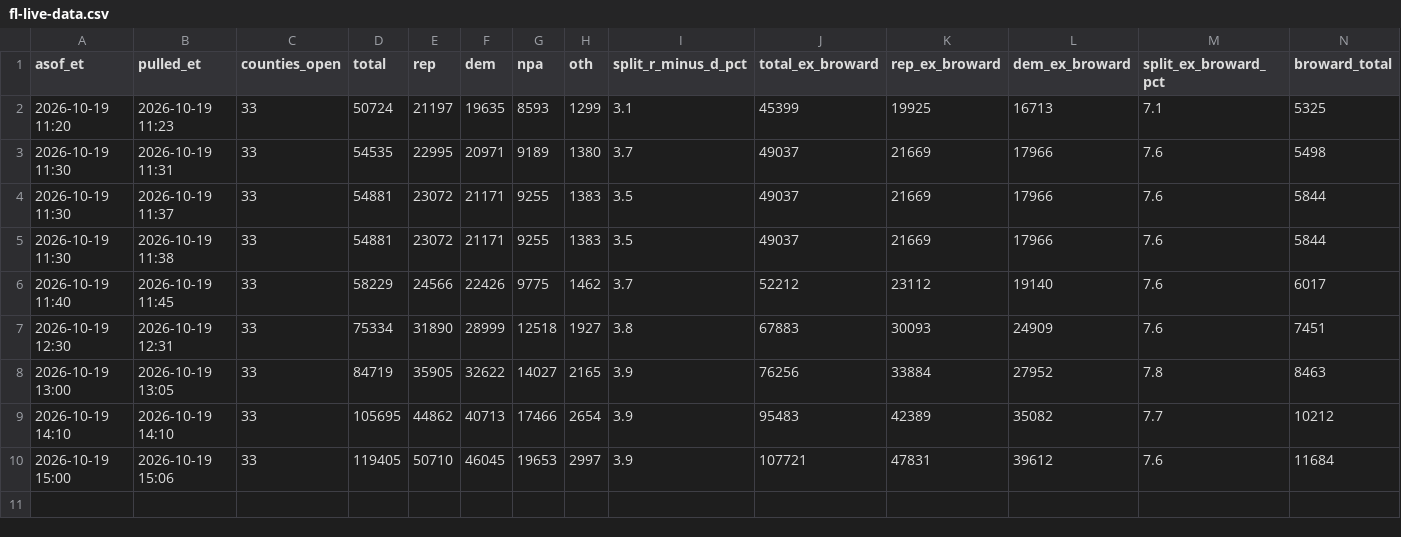
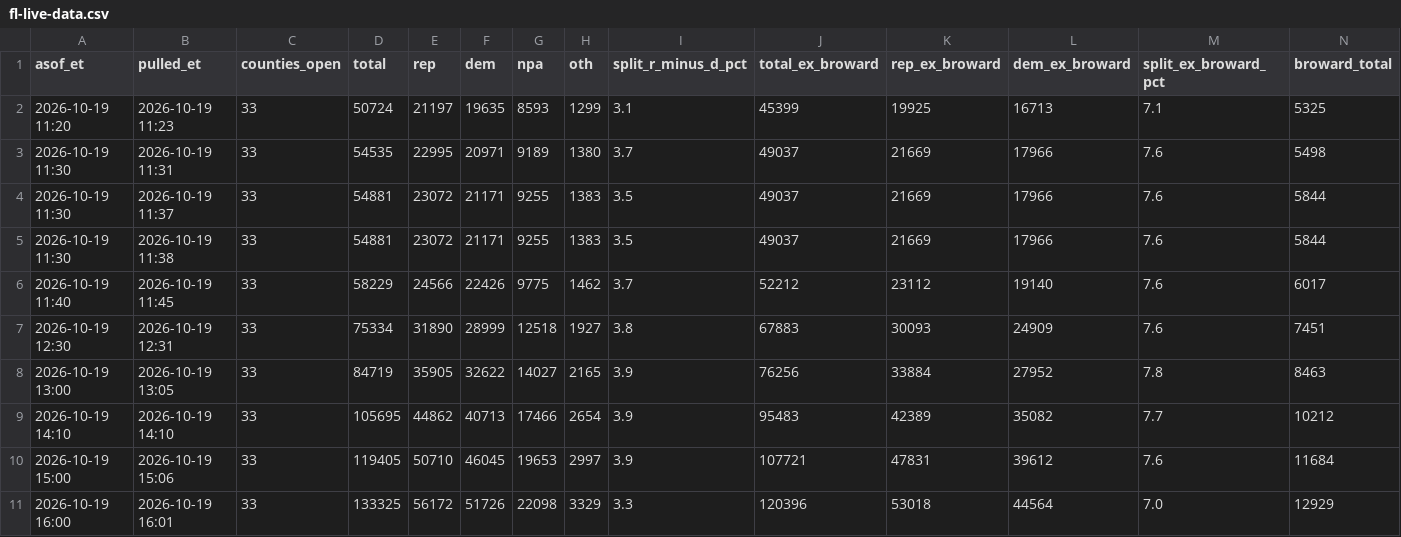
Before and after one commit to sethjlevyhub/fl-early-vote, a CSV file: site/fl-live-data.csv, drawn as a sheet; only a part is shown; rows hold the shown columns only; the diff names each change by its address in the sheet, - before the commit and + after, or states it on an @@ line.

```diff
--- a/site/fl-live-data.csv
+++ b/site/fl-live-data.csv
+row 11: 2026-10-19 16:00 | 2026-10-19 16:01 | 33 | 133325 | 56172 | 51726 | 22098 | 3329 | 3.3 | 120396 | 53018 | 44564 | 7.0 | 12929
```
Also changed, not shown: 1 other file.
